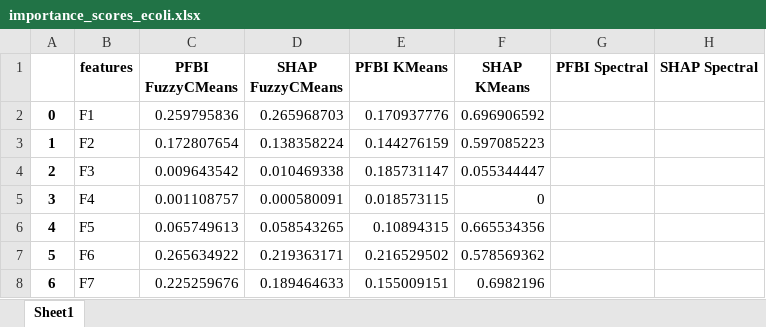
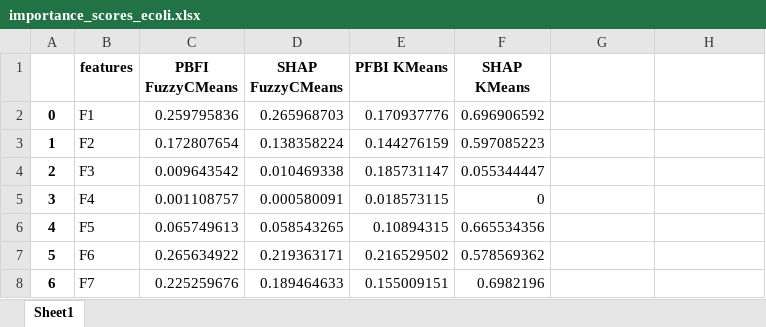
Before and after one commit to griffioens/Clustering-Feature-Importance-Score, an Excel workbook: importance_scores/importance_scores_ecoli.xlsx, sheet Sheet1, drawn as a sheet; values as stored, in another font and other column widths than the file's, no borders; the diff names each change by its address in the sheet, - before the commit and + after, or states it on an @@ line.

```diff
--- a/importance_scores/importance_scores_ecoli.xlsx (sheet Sheet1)
+++ b/importance_scores/importance_scores_ecoli.xlsx (sheet Sheet1)
-C1: PFBI FuzzyCMeans
+C1: PBFI FuzzyCMeans
-G1: PFBI Spectral
+G1: (empty)
-H1: SHAP Spectral
+H1: (empty)
```
Also changed, not shown: importance_scores/importance_scores_glass.xlsx, importance_scores/importance_scores_heart-statlog.xlsx, 51 other files.
